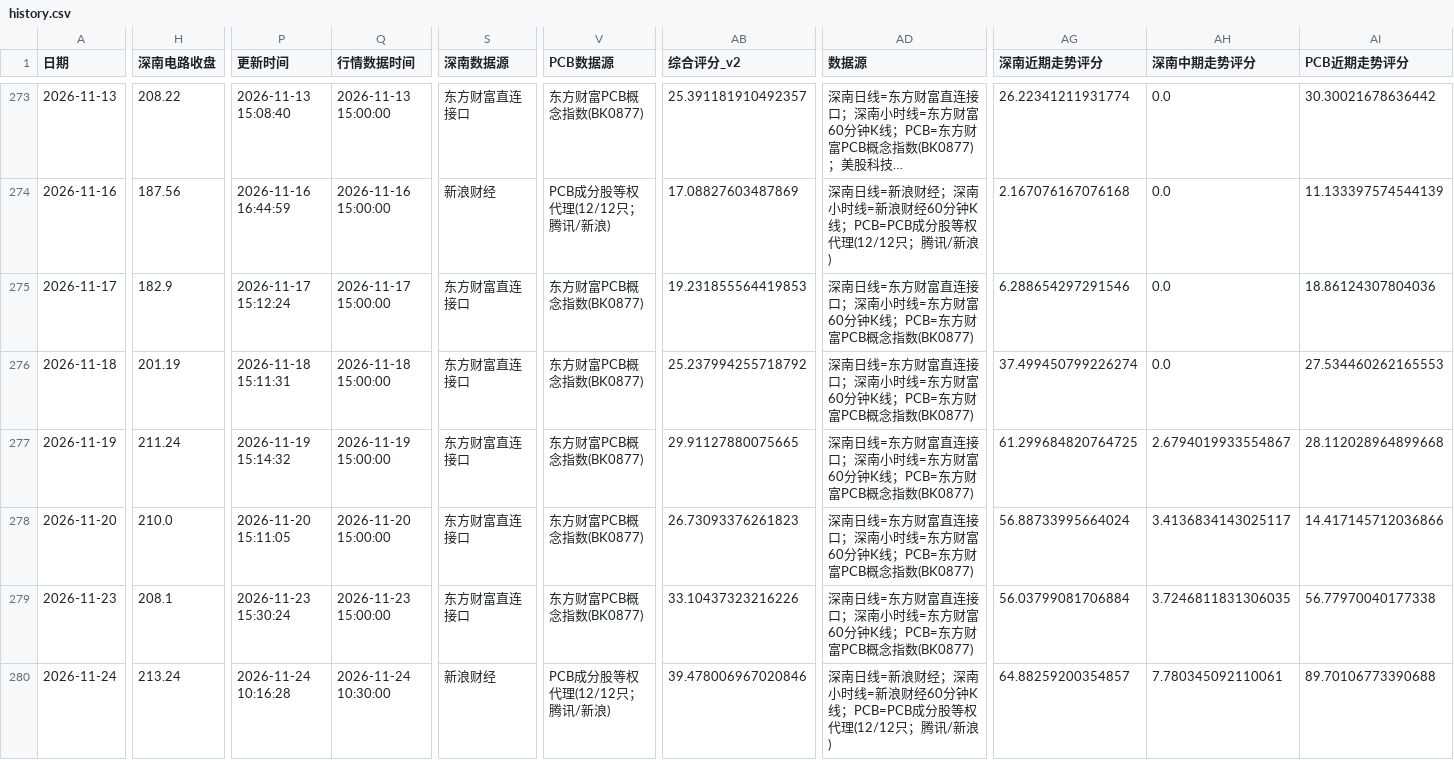
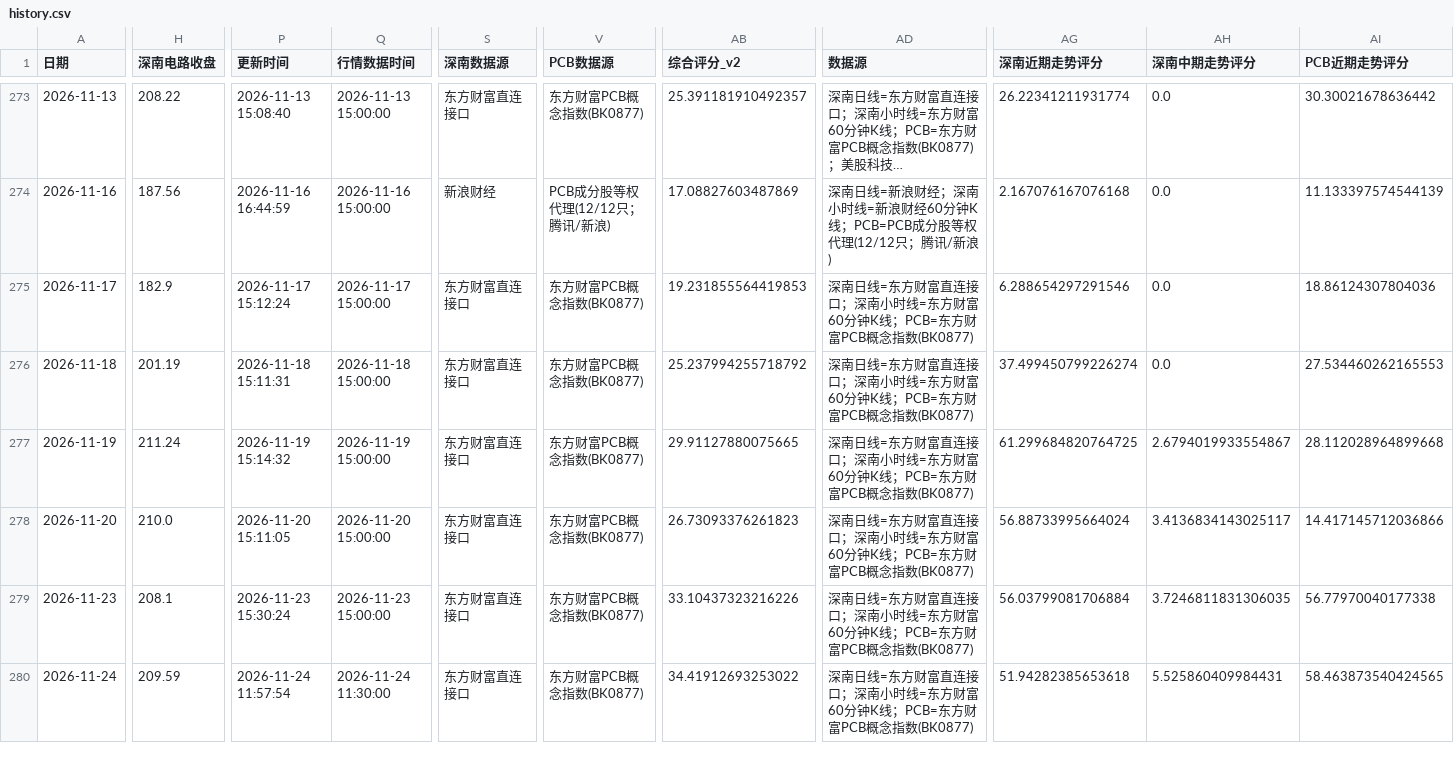
Before and after one commit to yuxzhang1987-maker/shennan-score-dashboard, a CSV file: data/history.csv, drawn as a sheet; only a part is shown, gaps mark what is left out; long unchanged cells end in …; the diff covers the shown part only; the diff names each change by its address in the sheet, - before the commit and + after, or states it on an @@ line.

```diff
--- a/data/history.csv
+++ b/data/history.csv
-H280 (深南电路收盘): 213.24
+H280 (深南电路收盘): 209.59
-P280 (更新时间): 2026-11-24 10:16:28
+P280 (更新时间): 2026-11-24 11:57:54
-Q280 (行情数据时间): 2026-11-24 10:30:00
+Q280 (行情数据时间): 2026-11-24 11:30:00
-S280 (深南数据源): 新浪财经
+S280 (深南数据源): 东方财富直连接口
-V280 (PCB数据源): PCB成分股等权代理(12/12只；腾讯/新浪)
+V280 (PCB数据源): 东方财富PCB概念指数(BK0877)
-AB280 (综合评分_v2): 39.478006967020846
+AB280 (综合评分_v2): 34.41912693253022
-AD280 (数据源): …南日线=新浪财经；深南小时线=新浪财经60分钟K线；PCB=PCB成分股等权代理(12/12只；腾讯/新浪)
+AD280 (数据源): …南日线=东方财富直连接口；深南小时线=东方财富60分钟K线；PCB=东方财富PCB概念指数(BK0877)
-AG280 (深南近期走势评分): 64.88259200354857
+AG280 (深南近期走势评分): 51.94282385653618
-AH280 (深南中期走势评分): 7.780345092110061
+AH280 (深南中期走势评分): 5.525860409984431
-AI280 (PCB近期走势评分): 89.70106773390688
+AI280 (PCB近期走势评分): 58.463873540424565
```
Also changed, not shown: 1 edited cell elsewhere in this file, data/hourly_history.csv, data/quant_factor_history.csv, 3 other files.
